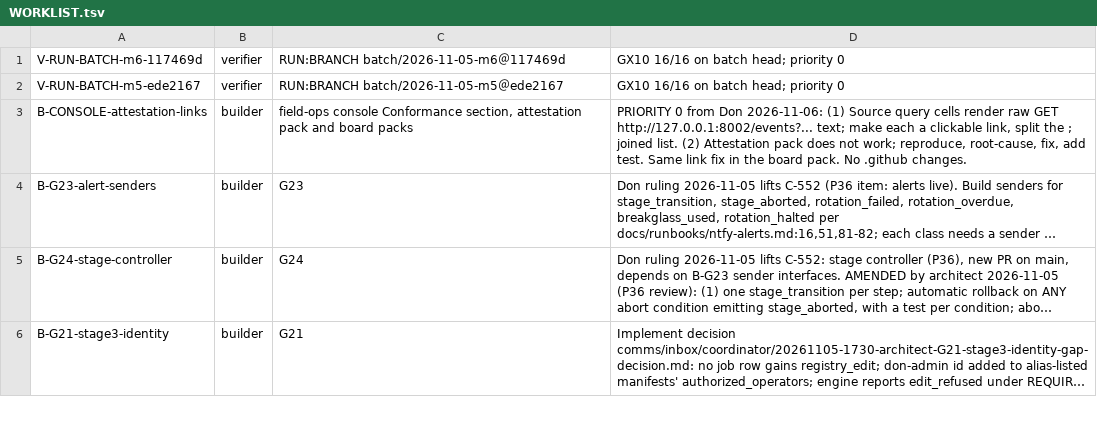
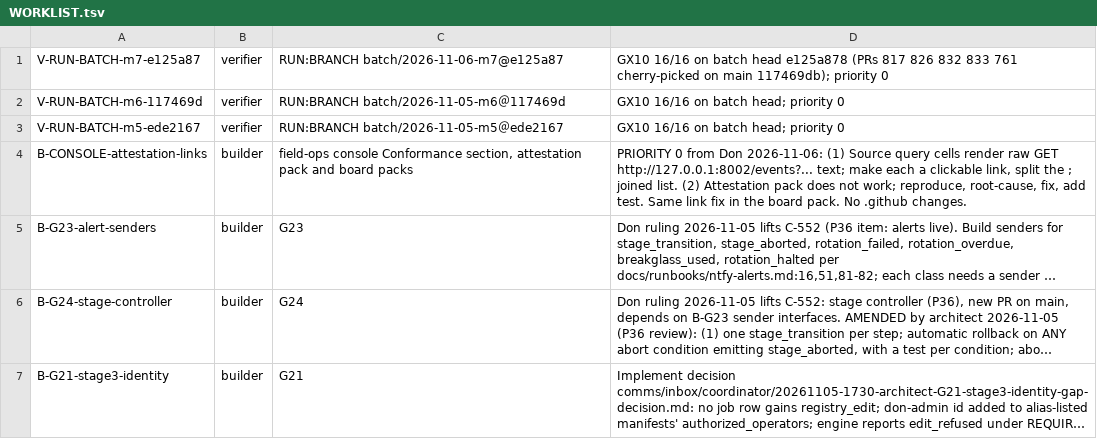
Before and after one commit to SpinStateLabs/field-platform, a TSV file: comms/WORKLIST.tsv, drawn as a sheet; only a part is shown; long unchanged cells end in ….

Commit message:
comms: merge-writer files V-RUN-BATCH-m7-e125a87 (priority 0)

```diff
--- a/comms/WORKLIST.tsv
+++ b/comms/WORKLIST.tsv
@@ -1 +1,2 @@
+V-RUN-BATCH-m7-e125a87	verifier	RUN:BRANCH batch/2026-11-06-m7@e125a87	GX10 16/16 on batch head e125a878 (PRs 817 826 832 833 761 cherry-picked on main 117469db); priority 0
 V-RUN-BATCH-m6-117469d	verifier	RUN:BRANCH batch/2026-11-05-m6＠117469d	GX10 16/16 on batch head; priority 0
```
